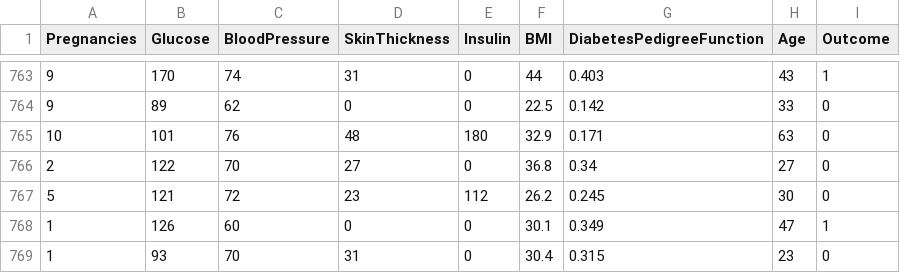
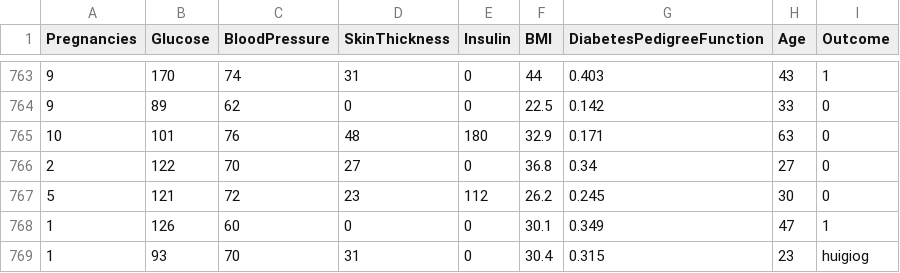
Before and after one commit to ellen886/eymutk, a CSV file: diabetes.csv, drawn as a sheet; only a part is shown, gaps mark what is left out.

Commit message:
benerin file

```diff
--- a/diabetes.csv
+++ b/diabetes.csv
@@ -768,2 +768,2 @@ Pregnancies,Glucose,BloodPressure,SkinThickness,Insulin,BMI,DiabetesPedigreeFunc
 1,126,60,0,0,30.1,0.349,47,1
-1,93,70,31,0,30.4,0.315,23,0
+1,93,70,31,0,30.4,0.315,23,huigiog
```
